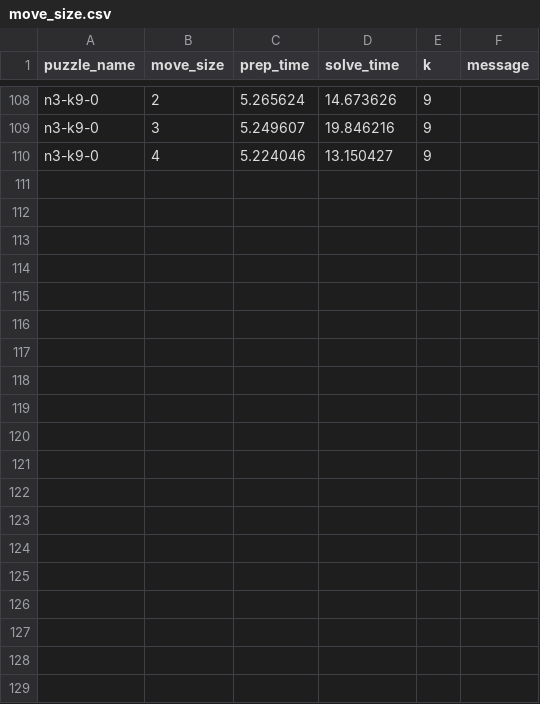
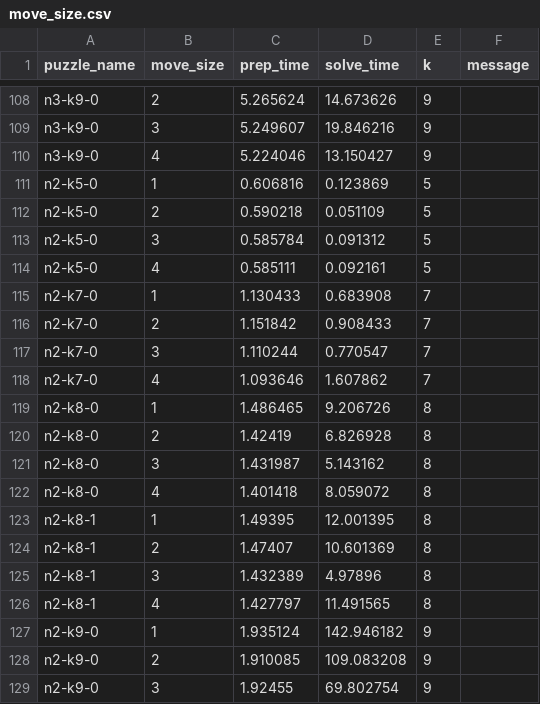
Before and after one commit to ldobbelsteen/rubik, a CSV file: benchmark_results/move_size.csv, drawn as a sheet; only a part is shown, gaps mark what is left out; the diff covers the shown part only; the diff names each change by its address in the sheet, - before the commit and + after, or states it on an @@ line.

```diff
--- a/benchmark_results/move_size.csv
+++ b/benchmark_results/move_size.csv
+row 111: n2-k5-0 | 1 | 0.606816 | 0.123869 | 5
+row 112: n2-k5-0 | 2 | 0.590218 | 0.051109 | 5
+row 113: n2-k5-0 | 3 | 0.585784 | 0.091312 | 5
+row 114: n2-k5-0 | 4 | 0.585111 | 0.092161 | 5
+row 115: n2-k7-0 | 1 | 1.130433 | 0.683908 | 7
+row 116: n2-k7-0 | 2 | 1.151842 | 0.908433 | 7
+row 117: n2-k7-0 | 3 | 1.110244 | 0.770547 | 7
+row 118: n2-k7-0 | 4 | 1.093646 | 1.607862 | 7
+row 119: n2-k8-0 | 1 | 1.486465 | 9.206726 | 8
+row 120: n2-k8-0 | 2 | 1.42419 | 6.826928 | 8
+row 121: n2-k8-0 | 3 | 1.431987 | 5.143162 | 8
+row 122: n2-k8-0 | 4 | 1.401418 | 8.059072 | 8
+row 123: n2-k8-1 | 1 | 1.49395 | 12.001395 | 8
+row 124: n2-k8-1 | 2 | 1.47407 | 10.601369 | 8
+row 125: n2-k8-1 | 3 | 1.432389 | 4.97896 | 8
+row 126: n2-k8-1 | 4 | 1.427797 | 11.491565 | 8
+row 127: n2-k9-0 | 1 | 1.935124 | 142.946182 | 9
+row 128: n2-k9-0 | 2 | 1.910085 | 109.083208 | 9
+row 129: n2-k9-0 | 3 | 1.92455 | 69.802754 | 9
```
Also changed, not shown: 21 added rows elsewhere in this file, benchmark_results/enable_n2_move_filters_1_and_2.csv, benchmark_results/enable_n3_move_filters_1_and_2.csv, 6 other files.
